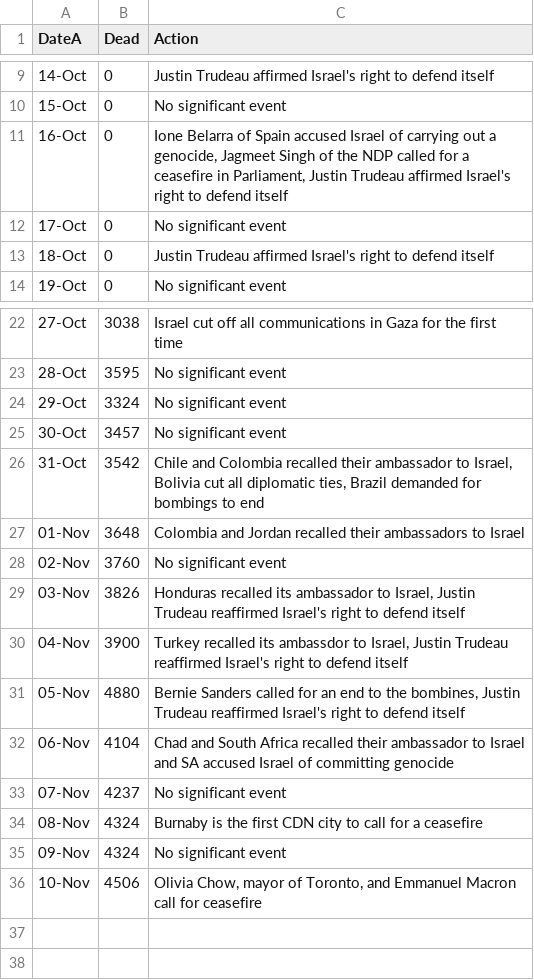
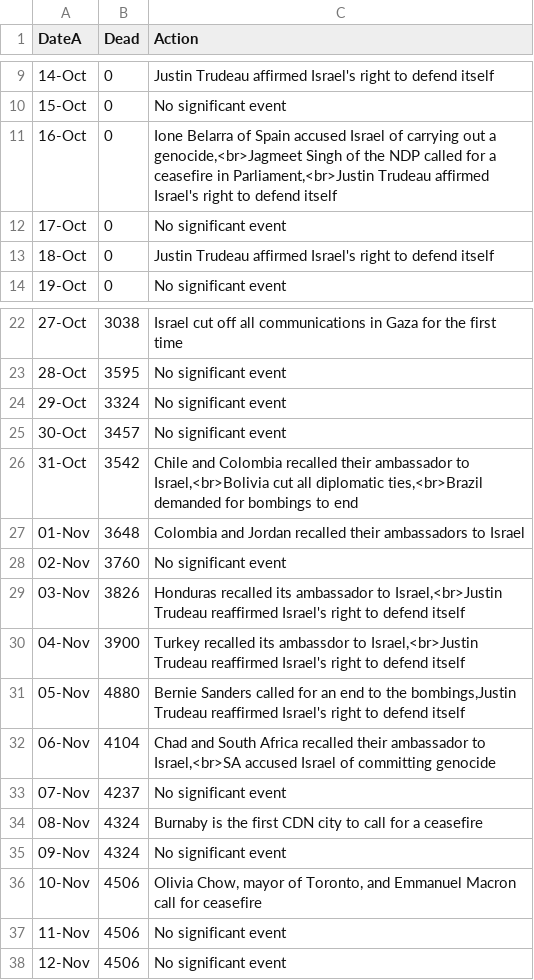
Before and after one commit to bazzzzil/bazzzzil.github.io, a CSV file: static/historical.csv, drawn as a sheet; only a part is shown, gaps mark what is left out; the diff names each change by its address in the sheet, - before the commit and + after, or states it on an @@ line.

Commit message:
Updated data nov11,12

```diff
--- a/static/historical.csv
+++ b/static/historical.csv
-C11 (Action): …out a genocide, Jagmeet Singh of the NDP called for a ceasefire in Parliament, Justin Trudeau affirmed…
+C11 (Action): …out a genocide,<br>Jagmeet Singh of the NDP called for a ceasefire in Parliament,<br>Justin Trudeau affirmed…
-C26 (Action): …ambassador to Israel, Bolivia cut all diplomatic ties, Brazil demanded for…
+C26 (Action): …ambassador to Israel,<br>Bolivia cut all diplomatic ties,<br>Brazil demanded for…
-C29 (Action): …ambassador to Israel, Justin Trudeau reaffirmed…
+C29 (Action): …ambassador to Israel,<br>Justin Trudeau reaffirmed…
-C30 (Action): …ambassdor to Israel, Justin Trudeau reaffirmed…
+C30 (Action): …ambassdor to Israel,<br>Justin Trudeau reaffirmed…
-C31 (Action): …to the bombines, Justin Trudeau reaffirmed…
+C31 (Action): …to the bombings,Justin Trudeau reaffirmed…
-C32 (Action): …ambassador to Israel and SA accused Israel…
+C32 (Action): …ambassador to Israel,<br>SA accused Israel…
+row 37: 11-Nov | 4506 | No significant event
+row 38: 12-Nov | 4506 | No significant event
```
Also changed, not shown: static/data.csv, 1 other file.
